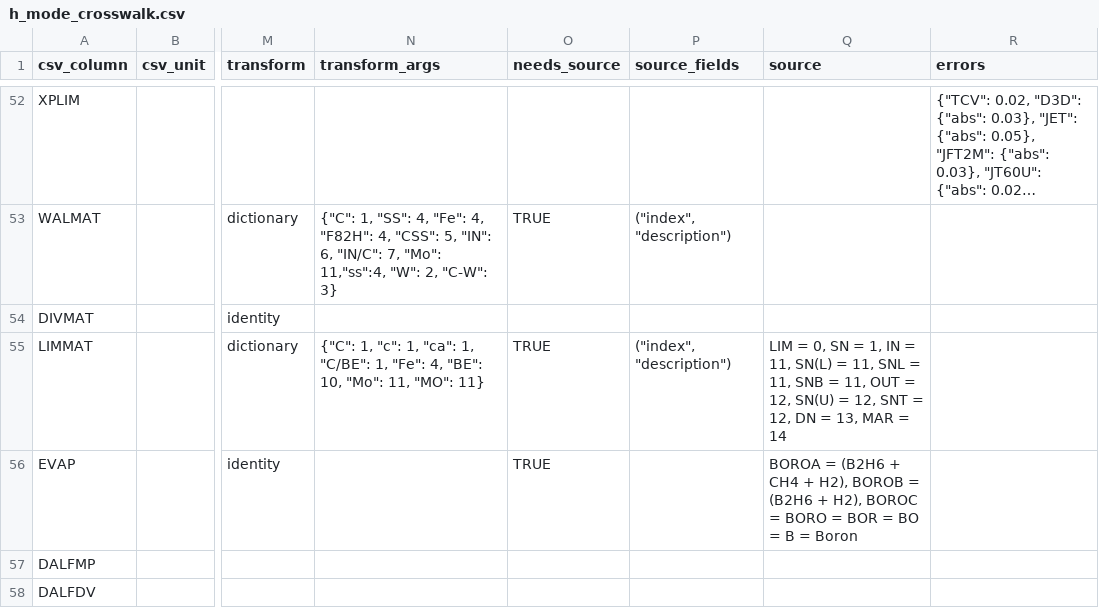
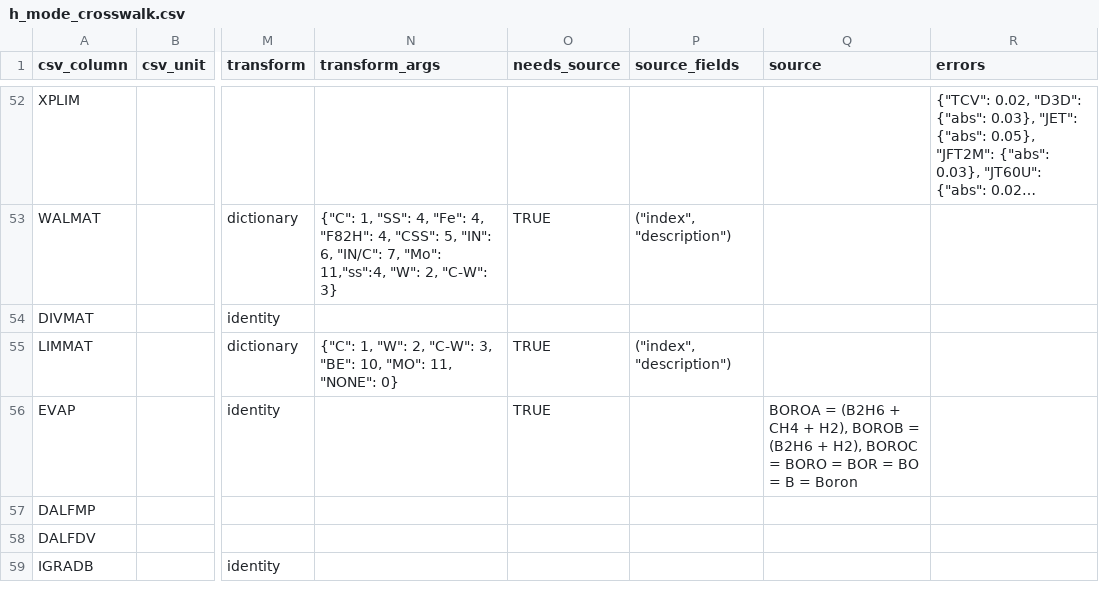
Before and after one commit to fionncur/IDStools, a CSV file: resources/mappings/csv/h_mode_crosswalk.csv, drawn as a sheet; only a part is shown, gaps mark what is left out; the shorter side is filled out with more unchanged rows; long unchanged cells end in …; the diff names each change by its address in the sheet, - before the commit and + after, or states it on an @@ line.

Commit message:
updated H-mode analysis update to break down wall material for different ASDEX, JET generations in the per-machine fits; added machine-specific corrections to confinement time variable; updated dictionary for LIMMAT

```diff
--- a/resources/mappings/csv/h_mode_crosswalk.csv
+++ b/resources/mappings/csv/h_mode_crosswalk.csv
-N55 (transform_args): {"C": 1, "c": 1, "ca": 1, "C/BE": 1, "Fe": 4, "BE": 10, "Mo": 11, "MO": 11}
+N55 (transform_args): {"C": 1, "W": 2, "C-W": 3, "BE": 10, "MO": 11, "NONE": 0}
-Q55 (source): LIM = 0, SN = 1, IN = 11, SN(L) = 11, SNL = 11, SNB = 11, OUT = 12, SN(U) = 12, SNT = 12, DN = 13, MAR = 14
+Q55 (source): (empty)
```
Also changed, not shown: 3 other files.
